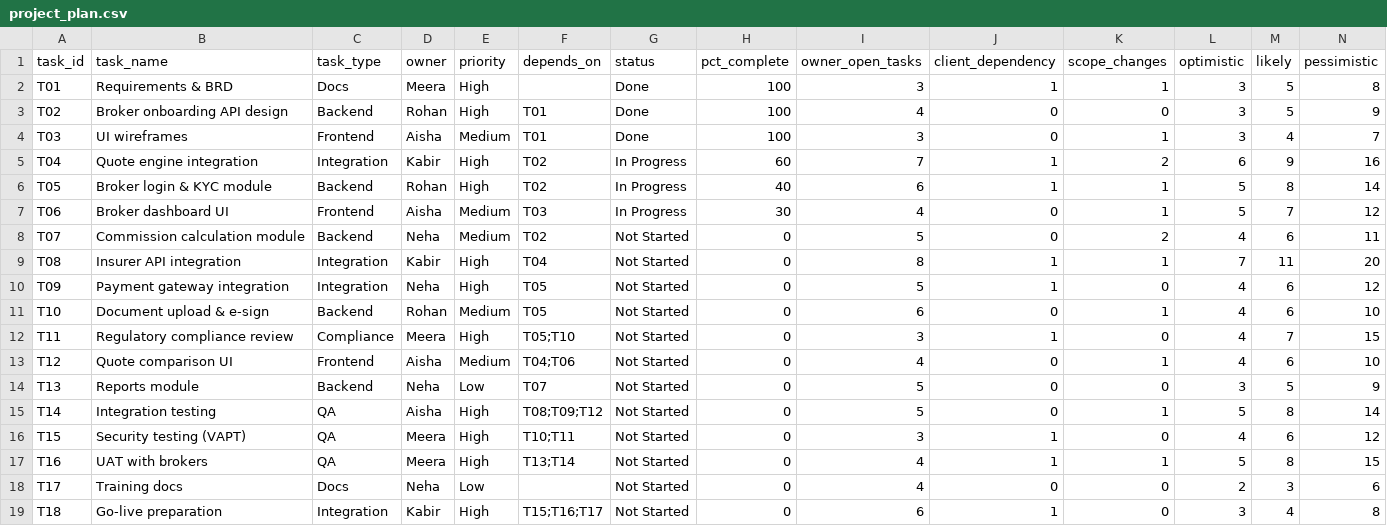
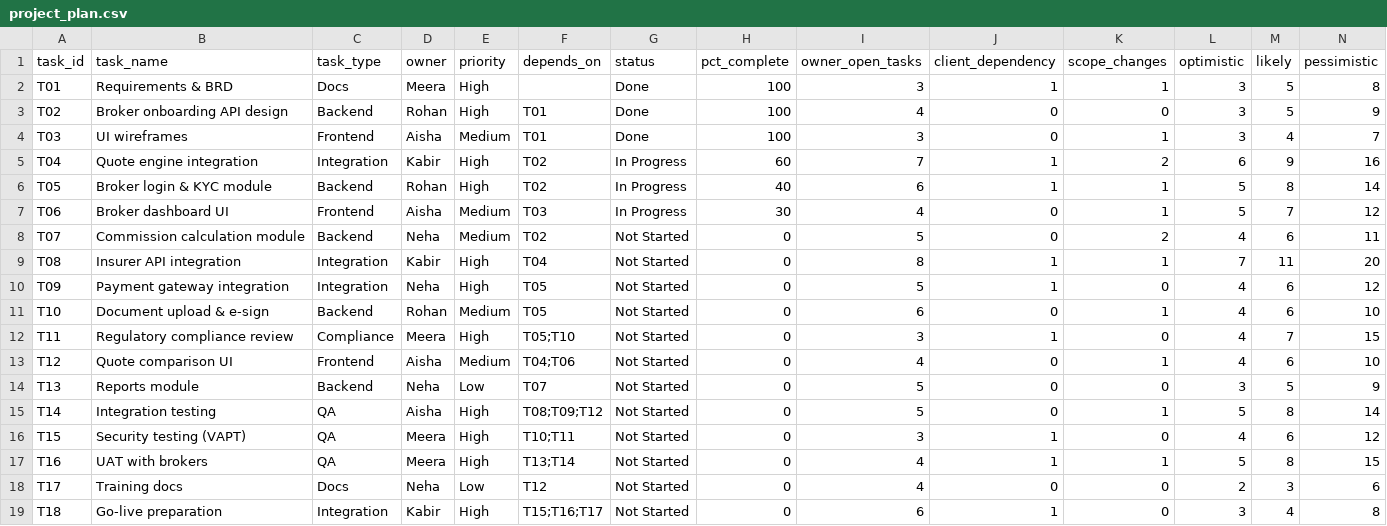
Before and after one commit to afreen-sayed/deadline-forecaster, a CSV file: data/project_plan.csv, drawn as a sheet.

Commit message:
Fix training documentation dependency

```diff
--- a/data/project_plan.csv
+++ b/data/project_plan.csv
@@ -17,3 +17,3 @@ T15,Security testing (VAPT),QA,Meera,High,T10;T11,Not Started,0,3,1,0,4,6,12
 T16,UAT with brokers,QA,Meera,High,T13;T14,Not Started,0,4,1,1,5,8,15
-T17,Training docs,Docs,Neha,Low,,Not Started,0,4,0,0,2,3,6
+T17,Training docs,Docs,Neha,Low,T12,Not Started,0,4,0,0,2,3,6
 T18,Go-live preparation,Integration,Kabir,High,T15;T16;T17,Not Started,0,6,1,0,3,4,8
```
